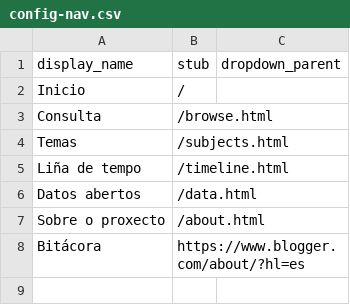
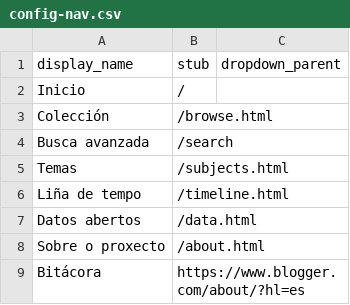
Before and after one commit to lpitac/memoria_virtual, a CSV file: _data/config-nav.csv, drawn as a sheet.

Commit message:
Update config-nav.csv

```diff
--- a/_data/config-nav.csv
+++ b/_data/config-nav.csv
@@ -2,3 +2,4 @@ display_name,stub,dropdown_parent
 Inicio,/
-Consulta,/browse.html
+Colección,/browse.html
+Busca avanzada,/search
 Temas,/subjects.html
```
